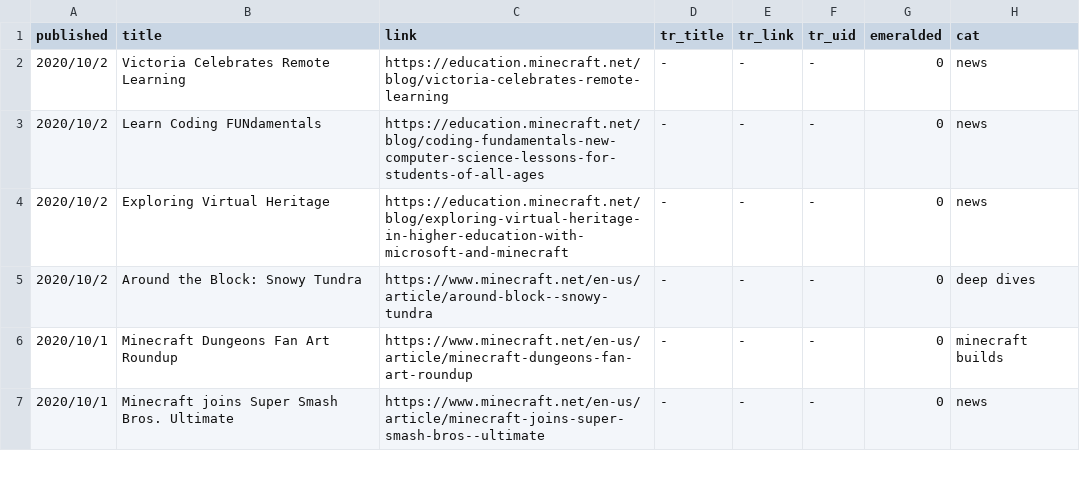
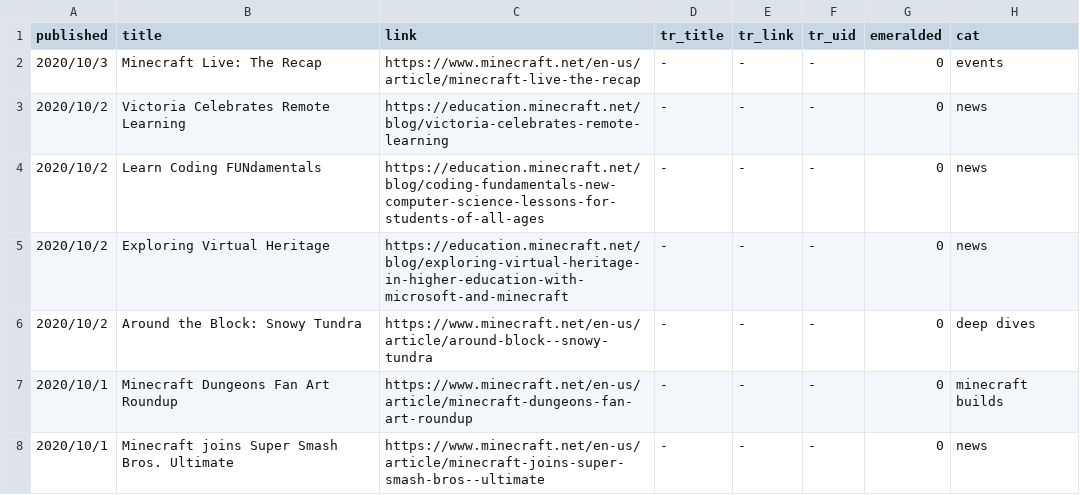
Before and after one commit to SPXFellow/minecraft.net-translations, a CSV file: rawtable.csv, drawn as a sheet; only a part is shown.

```diff
--- a/rawtable.csv
+++ b/rawtable.csv
@@ -1,2 +1,3 @@
 published,title,link,tr_title,tr_link,tr_uid,emeralded,cat
+2020/10/3,Minecraft Live: The Recap,https://www.minecraft.net/en-us/article/minecraft-live-the-recap,-,-,-,0,events
 2020/10/2,Victoria Celebrates Remote Learning,https://education.minecraft.net/blog/victoria-celebrates-remote-learning,-,-,-,0,news
```
